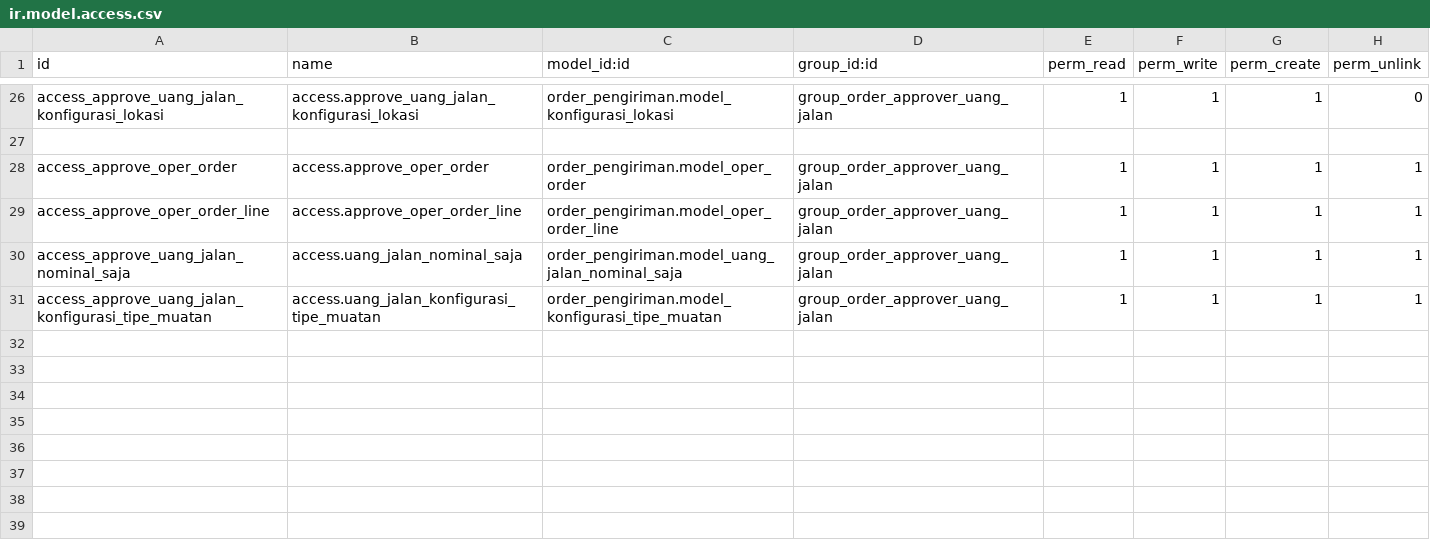
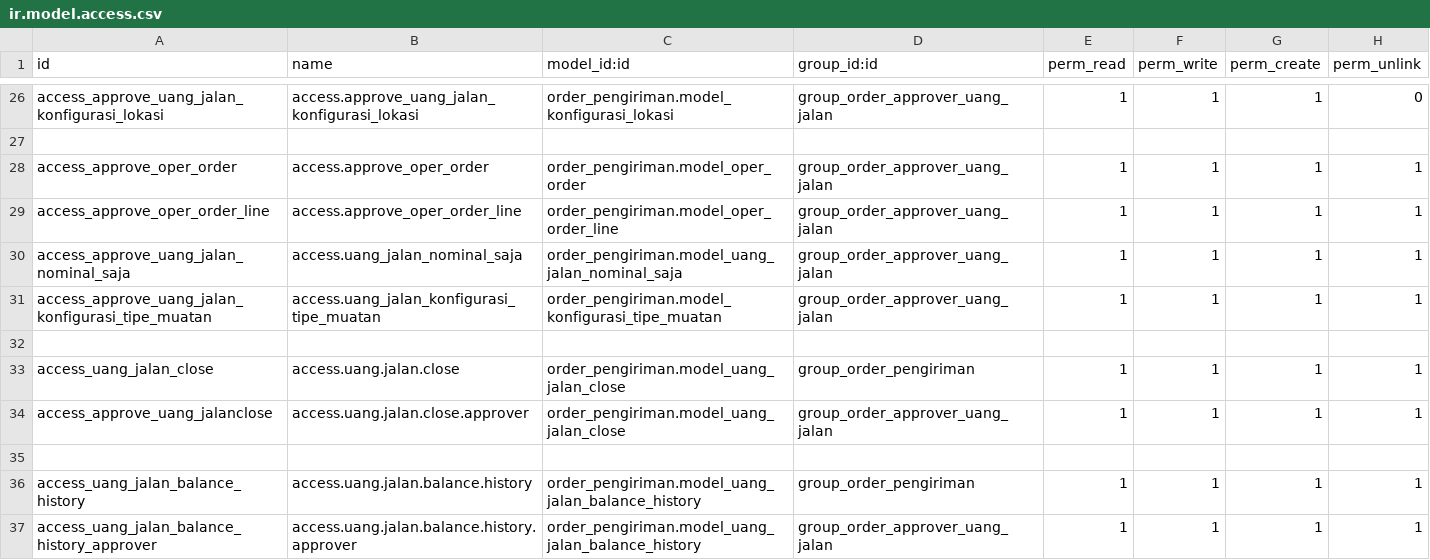
Before and after one commit to micihn/PORTOKO, a CSV file: custom-modul/Perusahaan Angkutan/order_pengiriman/security/ir.model.access.csv, drawn as a sheet; only a part is shown, gaps mark what is left out.

Commit message:
[ADD] Closed State, Saldo, dan history saldo (history balance) di Uang Jalan

```diff
--- a/custom-modul/Perusahaan Angkutan/order_pengiriman/security/ir.model.access.csv
+++ b/custom-modul/Perusahaan Angkutan/order_pengiriman/security/ir.model.access.csv
@@ -31 +31,7 @@ access_approve_uang_jalan_nominal_saja,access.uang_jalan_nominal_saja,order_peng
 access_approve_uang_jalan_konfigurasi_tipe_muatan,access.uang_jalan_konfigurasi_tipe_muatan,order_pengiriman.model_konfigurasi_tipe_muatan,group_order_approver_uang_jalan,1,1,1,1
+
+access_uang_jalan_close,access.uang.jalan.close,order_pengiriman.model_uang_jalan_close,group_order_pengiriman,1,1,1,1
+access_approve_uang_jalanclose,access.uang.jalan.close.approver,order_pengiriman.model_uang_jalan_close,group_order_approver_uang_jalan,1,1,1,1
+
+access_uang_jalan_balance_history,access.uang.jalan.balance.history,order_pengiriman.model_uang_jalan_balance_history,group_order_pengiriman,1,1,1,1
+access_uang_jalan_balance_history_approver,access.uang.jalan.balance.history.approver,order_pengiriman.model_uang_jalan_balance_history,group_order_approver_uang_jalan,1,1,1,1
```
Also changed, not shown: 8 other files.
